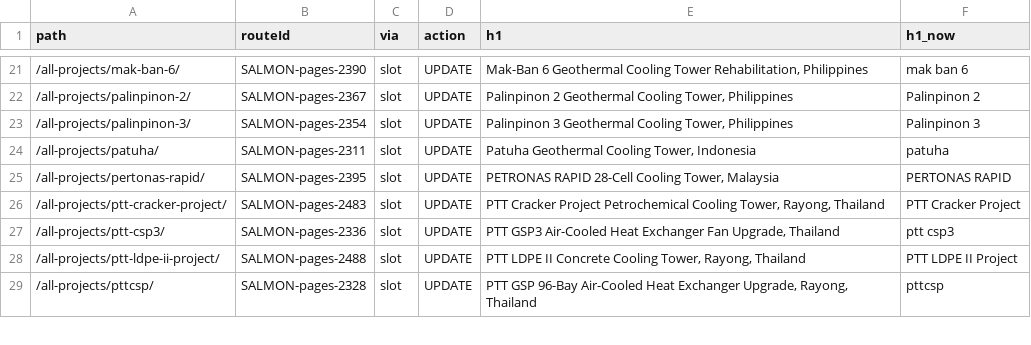
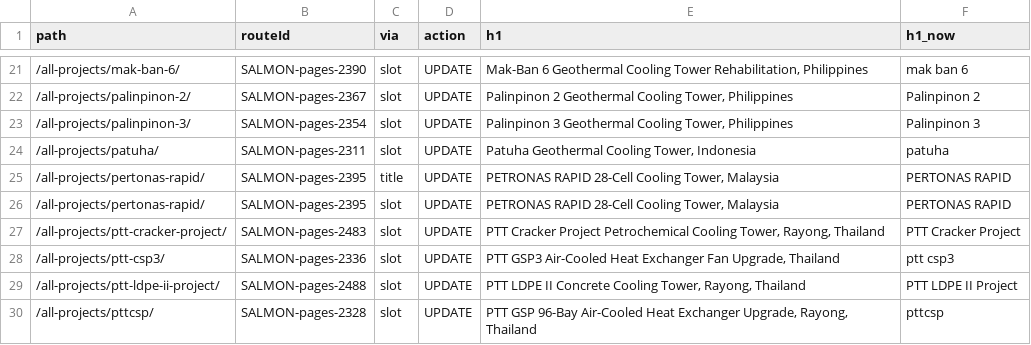
Before and after one commit to Eliteclassaura/icst-site, a TSV file: apps/h2o/ops/seo-pass/data/h1-fields.tsv, drawn as a sheet; only a part is shown, gaps mark what is left out; the diff names each change by its address in the sheet, - before the commit and + after, or states it on an @@ line.

```diff
--- a/apps/h2o/ops/seo-pass/data/h1-fields.tsv
+++ b/apps/h2o/ops/seo-pass/data/h1-fields.tsv
+row 25: /all-projects/pertonas-rapid/ | SALMON-pages-2395 | title | UPDATE | PETRONAS RAPID 28-Cell Cooling Tower, Malaysia | PERTONAS RAPID
```
Also changed, not shown: apps/h2o/ops/seo-pass/data/conformance.tsv, apps/h2o/ops/seo-pass/data/redirects.tsv, 23 other files.
